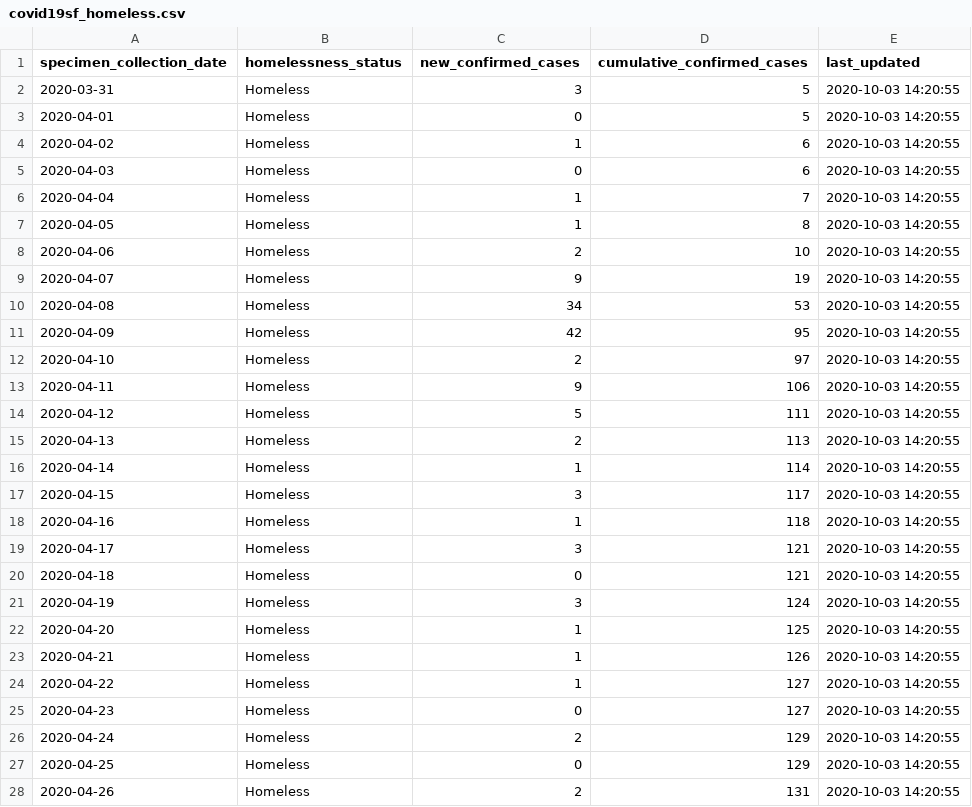
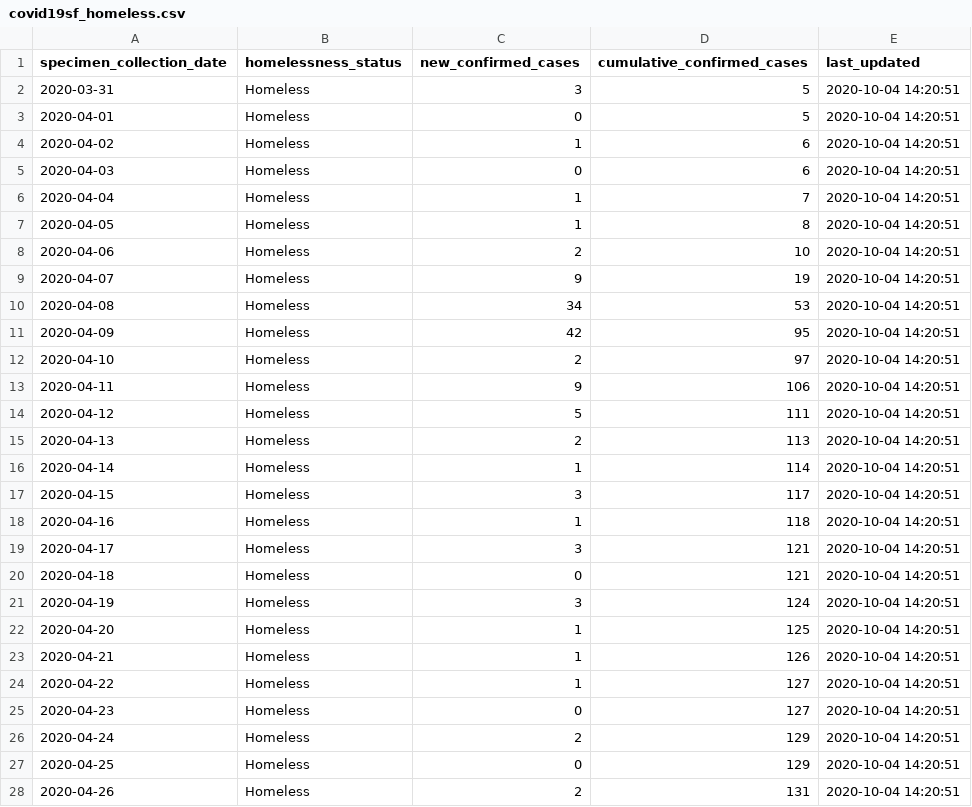
Before and after one commit to RamiKrispin/covid19sf, a CSV file: csv/covid19sf_homeless.csv, drawn as a sheet; only a part is shown; the diff covers the shown part only.

```diff
--- a/csv/covid19sf_homeless.csv
+++ b/csv/covid19sf_homeless.csv
@@ -1,28 +1,28 @@
 "specimen_collection_date","homelessness_status","new_confirmed_cases","cumulative_confirmed_cases","last_updated"
-2020-03-31,"Homeless",3,5,2020-10-03 14:20:55
-2020-04-01,"Homeless",0,5,2020-10-03 14:20:55
-2020-04-02,"Homeless",1,6,2020-10-03 14:20:55
-2020-04-03,"Homeless",0,6,2020-10-03 14:20:55
-2020-04-04,"Homeless",1,7,2020-10-03 14:20:55
-2020-04-05,"Homeless",1,8,2020-10-03 14:20:55
-2020-04-06,"Homeless",2,10,2020-10-03 14:20:55
-2020-04-07,"Homeless",9,19,2020-10-03 14:20:55
-2020-04-08,"Homeless",34,53,2020-10-03 14:20:55
-2020-04-09,"Homeless",42,95,2020-10-03 14:20:55
-2020-04-10,"Homeless",2,97,2020-10-03 14:20:55
-2020-04-11,"Homeless",9,106,2020-10-03 14:20:55
-2020-04-12,"Homeless",5,111,2020-10-03 14:20:55
-2020-04-13,"Homeless",2,113,2020-10-03 14:20:55
-2020-04-14,"Homeless",1,114,2020-10-03 14:20:55
-2020-04-15,"Homeless",3,117,2020-10-03 14:20:55
-2020-04-16,"Homeless",1,118,2020-10-03 14:20:55
-2020-04-17,"Homeless",3,121,2020-10-03 14:20:55
-2020-04-18,"Homeless",0,121,2020-10-03 14:20:55
-2020-04-19,"Homeless",3,124,2020-10-03 14:20:55
-2020-04-20,"Homeless",1,125,2020-10-03 14:20:55
-2020-04-21,"Homeless",1,126,2020-10-03 14:20:55
-2020-04-22,"Homeless",1,127,2020-10-03 14:20:55
-2020-04-23,"Homeless",0,127,2020-10-03 14:20:55
-2020-04-24,"Homeless",2,129,2020-10-03 14:20:55
-2020-04-25,"Homeless",0,129,2020-10-03 14:20:55
-2020-04-26,"Homeless",2,131,2020-10-03 14:20:55
+2020-03-31,"Homeless",3,5,2020-10-04 14:20:51
+2020-04-01,"Homeless",0,5,2020-10-04 14:20:51
+2020-04-02,"Homeless",1,6,2020-10-04 14:20:51
+2020-04-03,"Homeless",0,6,2020-10-04 14:20:51
+2020-04-04,"Homeless",1,7,2020-10-04 14:20:51
+2020-04-05,"Homeless",1,8,2020-10-04 14:20:51
+2020-04-06,"Homeless",2,10,2020-10-04 14:20:51
+2020-04-07,"Homeless",9,19,2020-10-04 14:20:51
+2020-04-08,"Homeless",34,53,2020-10-04 14:20:51
+2020-04-09,"Homeless",42,95,2020-10-04 14:20:51
+2020-04-10,"Homeless",2,97,2020-10-04 14:20:51
+2020-04-11,"Homeless",9,106,2020-10-04 14:20:51
+2020-04-12,"Homeless",5,111,2020-10-04 14:20:51
+2020-04-13,"Homeless",2,113,2020-10-04 14:20:51
+2020-04-14,"Homeless",1,114,2020-10-04 14:20:51
+2020-04-15,"Homeless",3,117,2020-10-04 14:20:51
+2020-04-16,"Homeless",1,118,2020-10-04 14:20:51
+2020-04-17,"Homeless",3,121,2020-10-04 14:20:51
+2020-04-18,"Homeless",0,121,2020-10-04 14:20:51
+2020-04-19,"Homeless",3,124,2020-10-04 14:20:51
+2020-04-20,"Homeless",1,125,2020-10-04 14:20:51
+2020-04-21,"Homeless",1,126,2020-10-04 14:20:51
+2020-04-22,"Homeless",1,127,2020-10-04 14:20:51
+2020-04-23,"Homeless",0,127,2020-10-04 14:20:51
+2020-04-24,"Homeless",2,129,2020-10-04 14:20:51
+2020-04-25,"Homeless",0,129,2020-10-04 14:20:51
+2020-04-26,"Homeless",2,131,2020-10-04 14:20:51
```
Also changed, not shown: 1 added row and 159 edited cells elsewhere in this file, csv/covid19sf_age.csv, csv/covid19sf_demo.csv, 12 other files.
